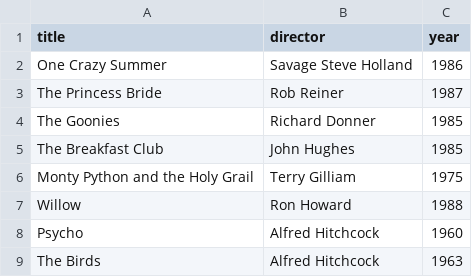
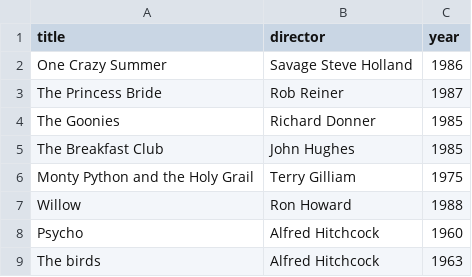
Before and after one commit to martin7065/webflyx, a CSV file: classics.csv, drawn as a sheet.

```diff
--- a/classics.csv
+++ b/classics.csv
@@ -8,2 +8,2 @@ Willow, Ron Howard, 1988
 Psycho, Alfred Hitchcock, 1960
-The Birds, Alfred Hitchcock, 1963
+The birds, Alfred Hitchcock, 1963
```
